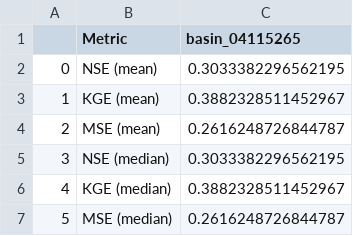
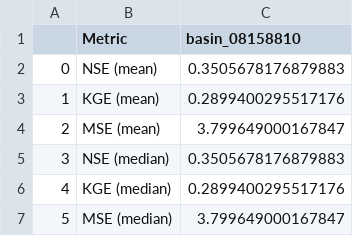
Before and after one commit to EmilRyd/Fine-Flood-Forecasts, a CSV file: experiment/outputs/evals/eval.csv, drawn as a sheet.

Commit message:
cleaning up bugs in finetuning experiment pipeline

```diff
--- a/experiment/outputs/evals/eval.csv
+++ b/experiment/outputs/evals/eval.csv
@@ -1,7 +1,7 @@
-,Metric,basin_04115265
-0,NSE (mean),0.3033382296562195
-1,KGE (mean),0.3882328511452967
-2,MSE (mean),0.2616248726844787
-3,NSE (median),0.3033382296562195
-4,KGE (median),0.3882328511452967
-5,MSE (median),0.2616248726844787
+,Metric,basin_08158810
+0,NSE (mean),0.3505678176879883
+1,KGE (mean),0.2899400295517176
+2,MSE (mean),3.799649000167847
+3,NSE (median),0.3505678176879883
+4,KGE (median),0.2899400295517176
+5,MSE (median),3.799649000167847
```
Also changed, not shown: 2 other files.
